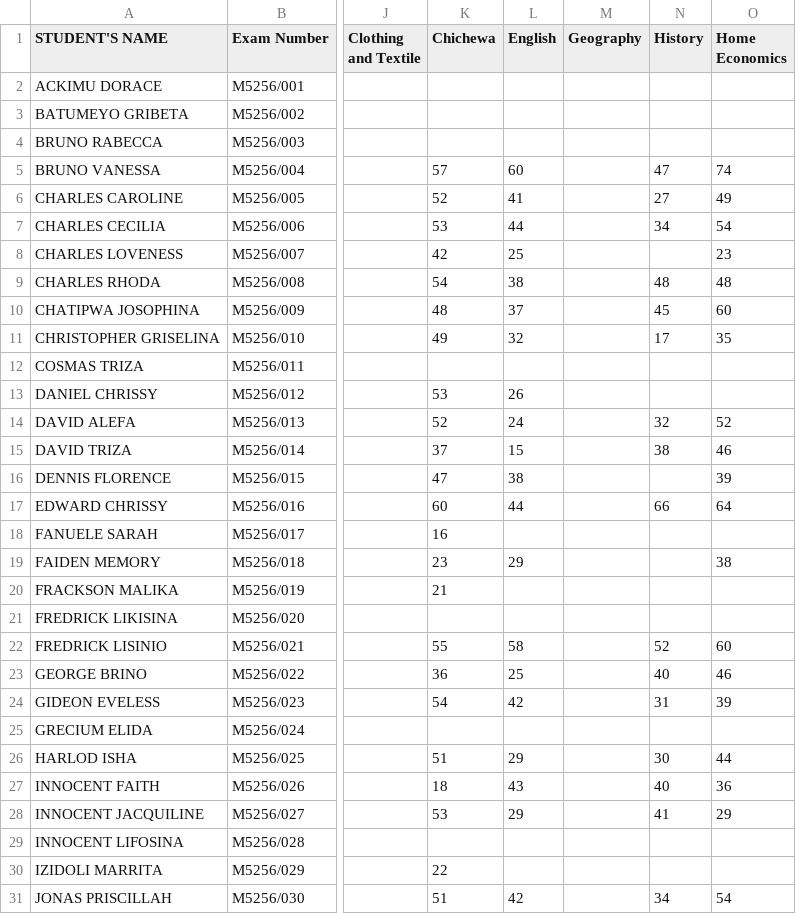
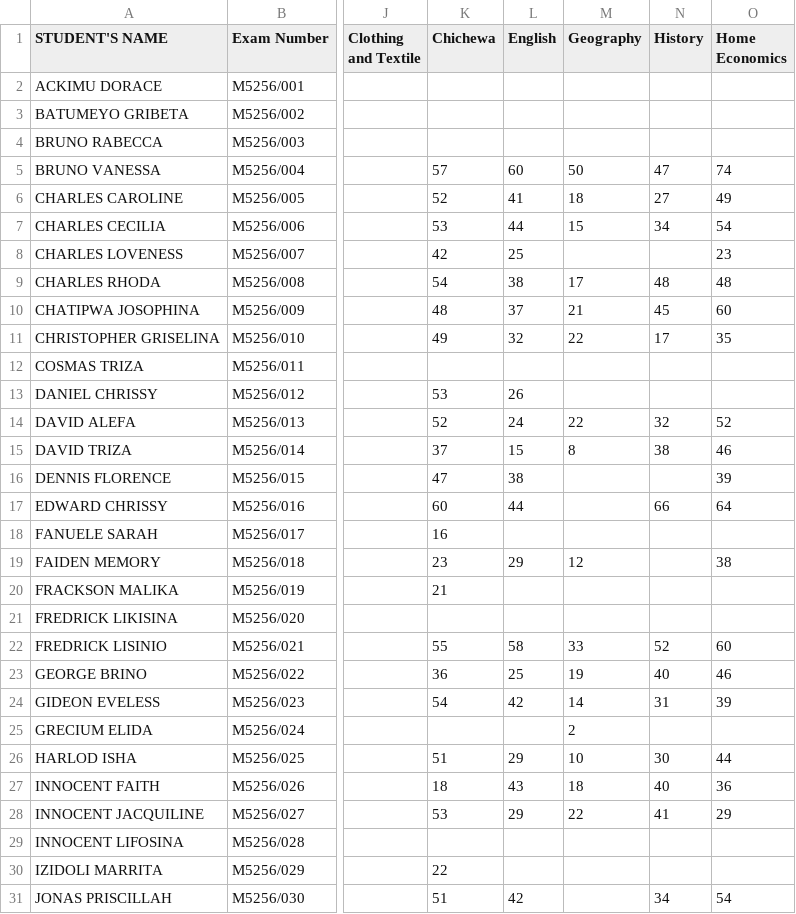
Before and after one commit to enitac/c1, a CSV file: form1.csv, drawn as a sheet; only a part is shown, gaps mark what is left out; the diff covers the shown part only; the diff names each change by its address in the sheet, - before the commit and + after, or states it on an @@ line.

Commit message:
Update: form1 - Geography (5/9/2026, 1:37:24 AM)

```diff
--- a/form1.csv
+++ b/form1.csv
-M5 (Geography): (empty)
+M5 (Geography): 50
-M6 (Geography): (empty)
+M6 (Geography): 18
-M7 (Geography): (empty)
+M7 (Geography): 15
-M9 (Geography): (empty)
+M9 (Geography): 17
-M10 (Geography): (empty)
+M10 (Geography): 21
-M11 (Geography): (empty)
+M11 (Geography): 22
-M14 (Geography): (empty)
+M14 (Geography): 22
-M15 (Geography): (empty)
+M15 (Geography): 8
-M19 (Geography): (empty)
+M19 (Geography): 12
-M22 (Geography): (empty)
+M22 (Geography): 33
-M23 (Geography): (empty)
+M23 (Geography): 19
-M24 (Geography): (empty)
+M24 (Geography): 14
-M25 (Geography): (empty)
+M25 (Geography): 2
-M26 (Geography): (empty)
+M26 (Geography): 10
-M27 (Geography): (empty)
+M27 (Geography): 18
-M28 (Geography): (empty)
+M28 (Geography): 22
```
Also changed, not shown: 46 edited cells elsewhere in this file.
